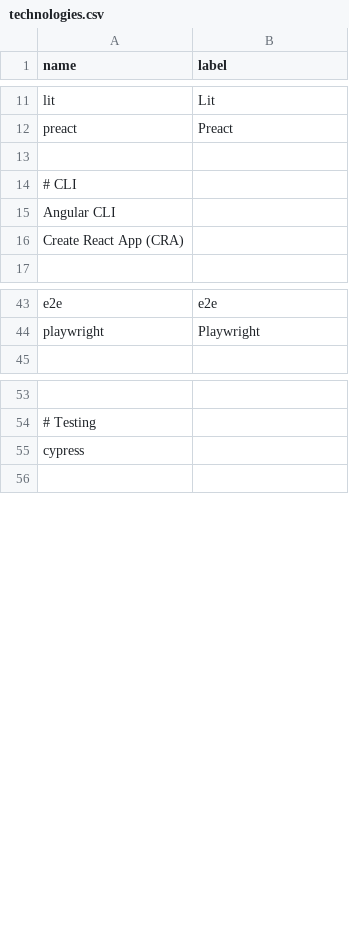
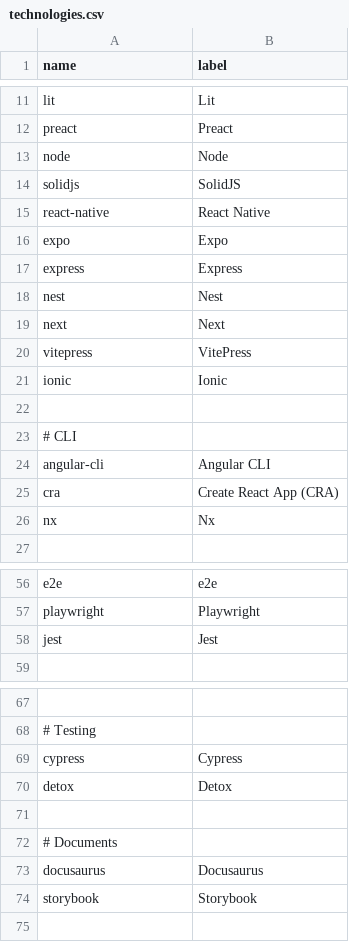
Before and after one commit to akondratsky/compendium, a CSV file: src/data/technologies.csv, drawn as a sheet; only a part is shown, gaps mark what is left out; removed rows and columns are numbered as before the commit, all else as after; the diff covers the shown part only; the diff names each change by its address in the sheet, - before the commit and + after, or states it on an @@ line.

```diff
--- a/src/data/technologies.csv
+++ b/src/data/technologies.csv
+row 13: node | Node
+row 14: solidjs | SolidJS
+row 15: react-native | React Native
+row 16: expo | Expo
+row 17: express | Express
+row 18: nest | Nest
+row 19: next | Next
+row 20: vitepress | VitePress
+row 21: ionic | Ionic
-row 15: Angular CLI
-row 16: Create React App (CRA)
+row 24: angular-cli | Angular CLI
+row 25: cra | Create React App (CRA)
+row 26: nx | Nx
+row 58: jest | Jest
-B69 (label): (empty)
+B69 (label): Cypress
+row 70: detox | Detox
+row 71: (empty)
+row 72: # Documents
+row 73: docusaurus | Docusaurus
+row 74: storybook | Storybook
```
Also changed, not shown: 10 added rows elsewhere in this file, src/data/boilerplates.csv.
